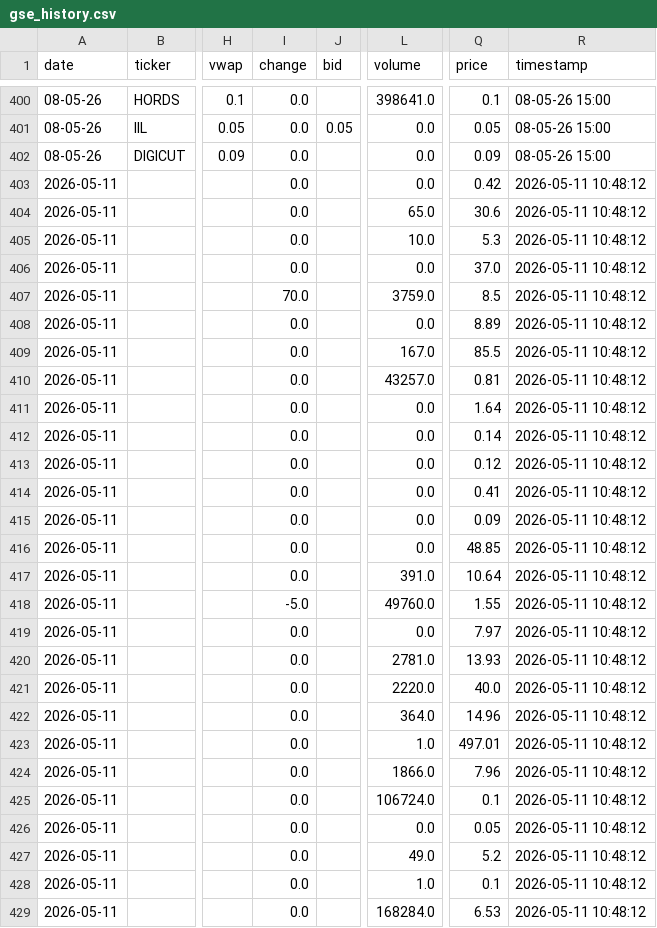
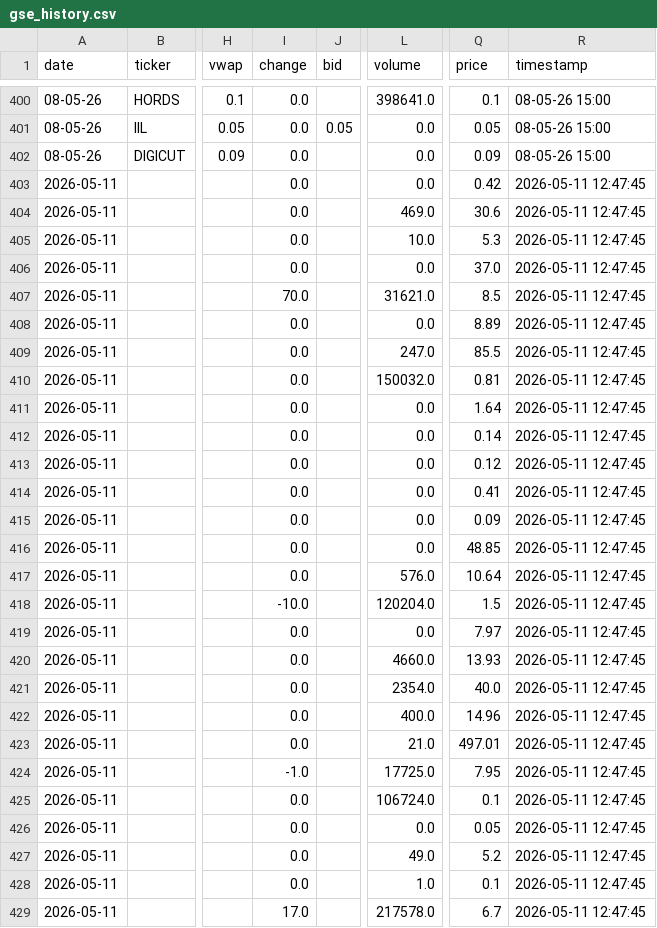
Before and after one commit to NanaGyapong/bourse360, a CSV file: gse_history.csv, drawn as a sheet; only a part is shown, gaps mark what is left out; the diff covers the shown part only; the diff names each change by its address in the sheet, - before the commit and + after, or states it on an @@ line.

Commit message:
Daily data

```diff
--- a/gse_history.csv
+++ b/gse_history.csv
-R403:R429 (timestamp): 2026-05-11 10:48:12
+R403:R429 (timestamp): 2026-05-11 12:47:45
-L404 (volume): 65.0
+L404 (volume): 469.0
-L407 (volume): 3759.0
+L407 (volume): 31621.0
-L409 (volume): 167.0
+L409 (volume): 247.0
-L410 (volume): 43257.0
+L410 (volume): 150032.0
-L417 (volume): 391.0
+L417 (volume): 576.0
-I418 (change): -5.0
+I418 (change): -10.0
-L418 (volume): 49760.0
+L418 (volume): 120204.0
-Q418 (price): 1.55
+Q418 (price): 1.5
-L420 (volume): 2781.0
+L420 (volume): 4660.0
-L421 (volume): 2220.0
+L421 (volume): 2354.0
-L422 (volume): 364.0
+L422 (volume): 400.0
-L423 (volume): 1.0
+L423 (volume): 21.0
-I424 (change): 0.0
+I424 (change): -1.0
-L424 (volume): 1866.0
+L424 (volume): 17725.0
-Q424 (price): 7.96
+Q424 (price): 7.95
-I429 (change): 0.0
+I429 (change): 17.0
-L429 (volume): 168284.0
+L429 (volume): 217578.0
-Q429 (price): 6.53
+Q429 (price): 6.7
```
Also changed, not shown: 24 edited cells elsewhere in this file.
